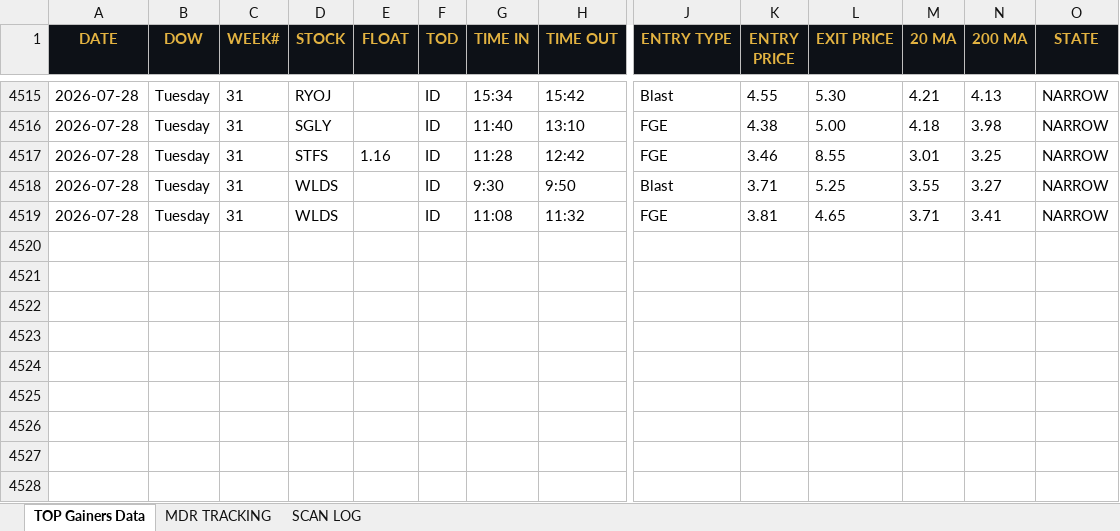
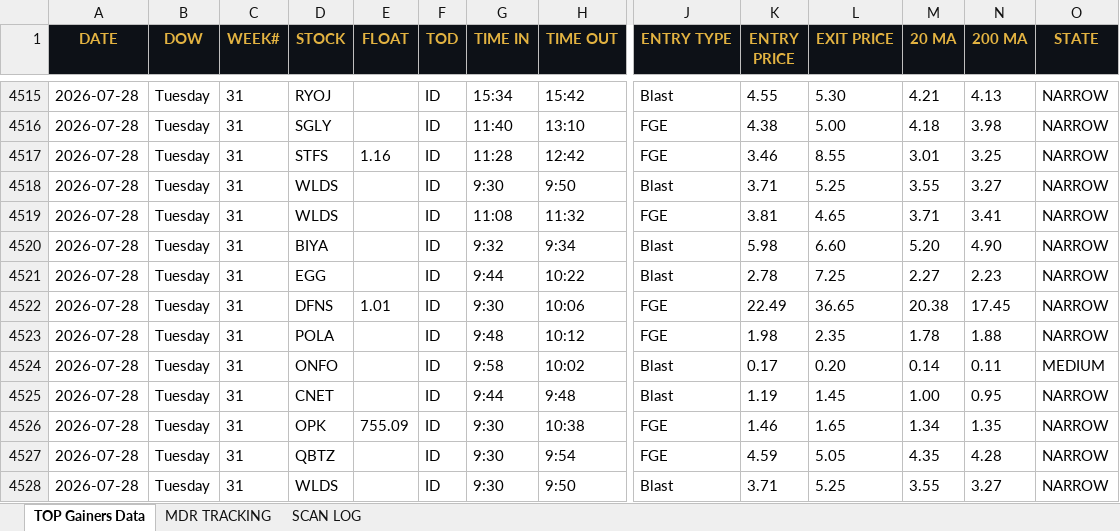
Before and after one commit to cmletsch/trading-system, an Excel workbook: data/trading_data_2026-07-29.xlsx, sheet TOP Gainers Data, drawn as a sheet; only a part is shown, gaps mark what is left out; values as stored, in another font and other column widths than the file's, no borders; rows hold the shown columns only; the diff names each change by its address in the sheet, - before the commit and + after, or states it on an @@ line.

```diff
--- a/data/trading_data_2026-07-29.xlsx (sheet TOP Gainers Data)
+++ b/data/trading_data_2026-07-29.xlsx (sheet TOP Gainers Data)
+row 4520: 2026-07-28 | Tuesday | 31 | BIYA |  | ID | 9:32 | 9:34 | Blast | 5.98 | 6.60 | 5.20 | 4.90 | NARROW
+row 4521: 2026-07-28 | Tuesday | 31 | EGG |  | ID | 9:44 | 10:22 | Blast | 2.78 | 7.25 | 2.27 | 2.23 | NARROW
+row 4522: 2026-07-28 | Tuesday | 31 | DFNS | 1.01 | ID | 9:30 | 10:06 | FGE | 22.49 | 36.65 | 20.38 | 17.45 | NARROW
+row 4523: 2026-07-28 | Tuesday | 31 | POLA |  | ID | 9:48 | 10:12 | FGE | 1.98 | 2.35 | 1.78 | 1.88 | NARROW
+row 4524: 2026-07-28 | Tuesday | 31 | ONFO |  | ID | 9:58 | 10:02 | Blast | 0.17 | 0.20 | 0.14 | 0.11 | MEDIUM
+row 4525: 2026-07-28 | Tuesday | 31 | CNET |  | ID | 9:44 | 9:48 | Blast | 1.19 | 1.45 | 1.00 | 0.95 | NARROW
+row 4526: 2026-07-28 | Tuesday | 31 | OPK | 755.09 | ID | 9:30 | 10:38 | FGE | 1.46 | 1.65 | 1.34 | 1.35 | NARROW
+row 4527: 2026-07-28 | Tuesday | 31 | QBTZ |  | ID | 9:30 | 9:54 | FGE | 4.59 | 5.05 | 4.35 | 4.28 | NARROW
+row 4528: 2026-07-28 | Tuesday | 31 | WLDS |  | ID | 9:30 | 9:50 | Blast | 3.71 | 5.25 | 3.55 | 3.27 | NARROW
```
Also changed, not shown: sheet MDR TRACKING, 2 other files.
